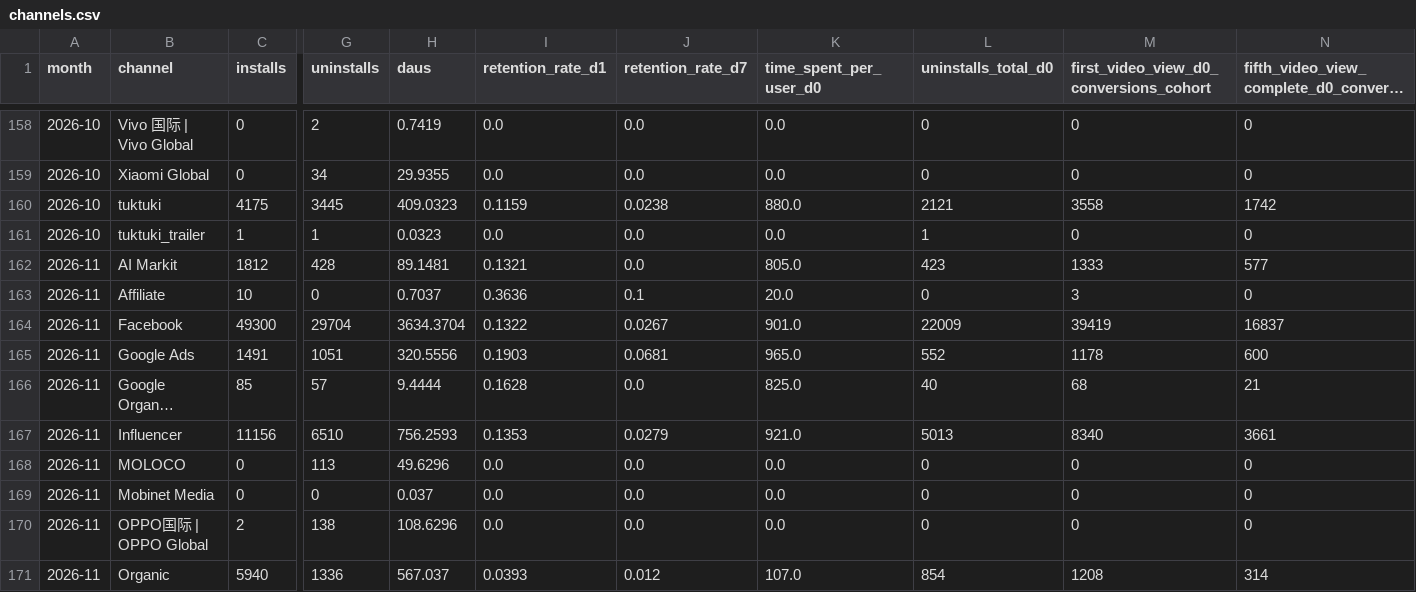
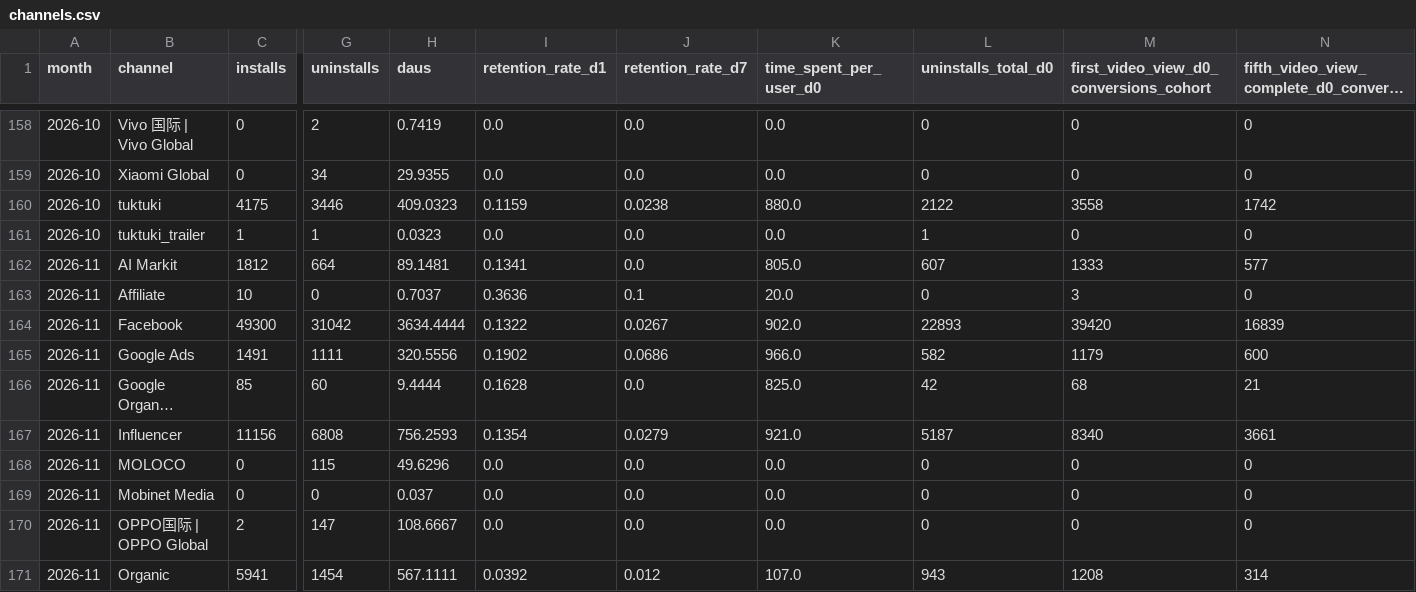
Before and after one commit to kshitijbhatiakaul/tuktuki-master-tracker, a CSV file: data/behaviour/channels.csv, drawn as a sheet; only a part is shown, gaps mark what is left out; long unchanged cells end in …; the diff covers the shown part only; the diff names each change by its address in the sheet, - before the commit and + after, or states it on an @@ line.

```diff
--- a/data/behaviour/channels.csv
+++ b/data/behaviour/channels.csv
-G160 (uninstalls): 3445
+G160 (uninstalls): 3446
-L160 (uninstalls_total_d0): 2121
+L160 (uninstalls_total_d0): 2122
-G162 (uninstalls): 428
+G162 (uninstalls): 664
-I162 (retention_rate_d1): 0.1321
+I162 (retention_rate_d1): 0.1341
-L162 (uninstalls_total_d0): 423
+L162 (uninstalls_total_d0): 607
-G164 (uninstalls): 29704
+G164 (uninstalls): 31042
-H164 (daus): 3634.3704
+H164 (daus): 3634.4444
-K164 (time_spent_per_user_d0): 901.0
+K164 (time_spent_per_user_d0): 902.0
-L164 (uninstalls_total_d0): 22009
+L164 (uninstalls_total_d0): 22893
-M164: 39419
+M164: 39420
-N164: 16837
+N164: 16839
-G165 (uninstalls): 1051
+G165 (uninstalls): 1111
-I165 (retention_rate_d1): 0.1903
+I165 (retention_rate_d1): 0.1902
-J165 (retention_rate_d7): 0.0681
+J165 (retention_rate_d7): 0.0686
-K165 (time_spent_per_user_d0): 965.0
+K165 (time_spent_per_user_d0): 966.0
-L165 (uninstalls_total_d0): 552
+L165 (uninstalls_total_d0): 582
-M165: 1178
+M165: 1179
-G166 (uninstalls): 57
+G166 (uninstalls): 60
-L166 (uninstalls_total_d0): 40
+L166 (uninstalls_total_d0): 42
-G167 (uninstalls): 6510
+G167 (uninstalls): 6808
-I167 (retention_rate_d1): 0.1353
+I167 (retention_rate_d1): 0.1354
-L167 (uninstalls_total_d0): 5013
+L167 (uninstalls_total_d0): 5187
-G168 (uninstalls): 113
+G168 (uninstalls): 115
-G170 (uninstalls): 138
+G170 (uninstalls): 147
-H170 (daus): 108.6296
+H170 (daus): 108.6667
-C171 (installs): 5940
+C171 (installs): 5941
-G171 (uninstalls): 1336
+G171 (uninstalls): 1454
-H171 (daus): 567.037
+H171 (daus): 567.1111
-I171 (retention_rate_d1): 0.0393
+I171 (retention_rate_d1): 0.0392
-L171 (uninstalls_total_d0): 854
+L171 (uninstalls_total_d0): 943
```
Also changed, not shown: 35 edited cells elsewhere in this file, data/behaviour/chanday.csv, data/behaviour/cohorts.csv, 17 other files.
